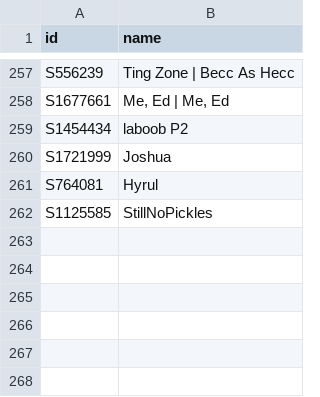
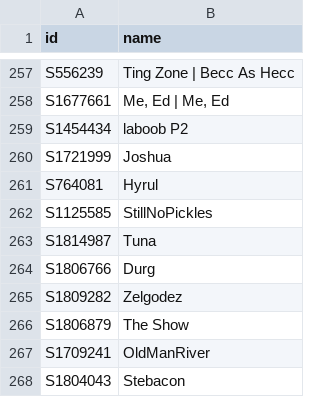
Before and after one commit to DoodleIbu/mta-whr, a CSV file: csv/players.csv, drawn as a sheet; only a part is shown, gaps mark what is left out; the diff names each change by its address in the sheet, - before the commit and + after, or states it on an @@ line.

```diff
--- a/csv/players.csv
+++ b/csv/players.csv
+row 263: S1814987 | Tuna
+row 264: S1806766 | Durg
+row 265: S1809282 | Zelgodez
+row 266: S1806879 | The Show
+row 267: S1709241 | OldManRiver
+row 268: S1804043 | Stebacon
```
Also changed, not shown: csv/events.csv, csv/ratings.csv, 5 other files.
